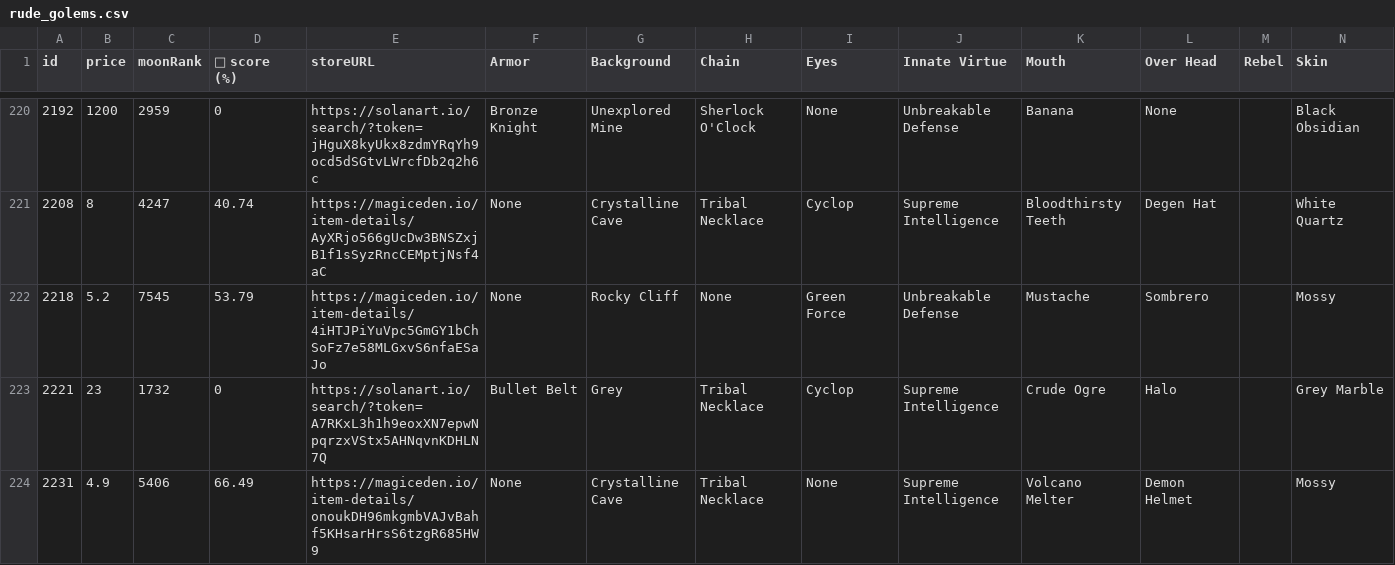
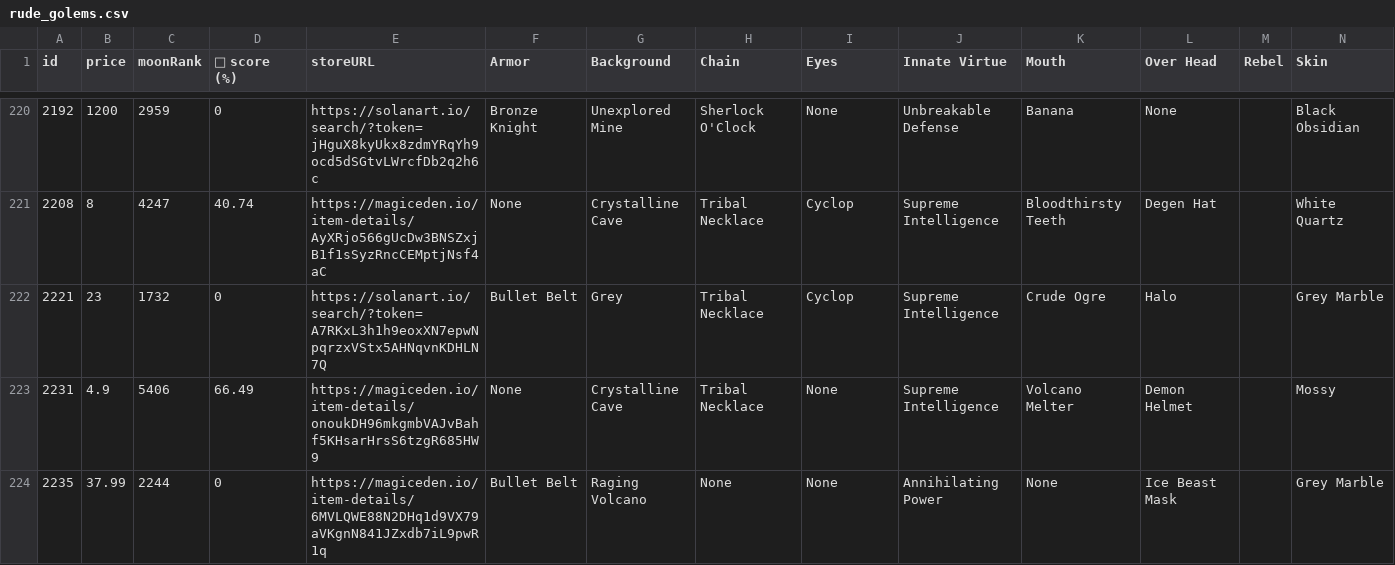
Before and after one commit to lsamoht/sol-nft-monitor, a CSV file: rude_golems.csv, drawn as a sheet; only a part is shown, gaps mark what is left out; the shorter side is filled out with more unchanged rows; rows hold the shown columns only; the diff covers the shown part only; the diff names each change by its address in the sheet, - before the commit and + after, or states it on an @@ line.

Commit message:
Flat: latest data (2022-02-26T21:16:55.714Z) {   "date": "2022-02-26T21:16:55.714Z",   "files": [     {       "name": "rude_golems.csv",       "deltaBytes": 501,       "source": "https://reqbin.com/echo/get/json"     },     {       "name": "sea_shanties.csv",       "deltaBytes": 56,       "source": "https://reqbin.com/echo/get/json"     },     {       "name": "balloonsville.csv",       "deltaBytes": 392,       "source": "https://reqbin.com/echo/get/json"     },     {       "name": "balloonsville.csv",       "deltaBytes": 392,       "source": "https://qzlsklfacc.medianetwork.cloud/get_nft?collection=balloonsville&page=0&limit=100&order=price-ASC&fits=any&trait=&search=&min=0&max=0&listed=true&ownedby=&attrib_count=&bid=all"     },     {       "name": "zilla_vs_kong.csv",       "deltaBytes": 327,       "source": "https://reqbin.com/echo/get/json"     }   ] }

```diff
--- a/rude_golems.csv
+++ b/rude_golems.csv
-row 222: 2218 | 5.2 | 7545 | 53.79 | https://magiceden.io/item-details/4iHTJPiYuVpc5GmGY1bChSoFz7e58MLGxvS6nfaESaJo | None | Rocky Cliff | None | Green Force | Unbreakable Defense | Mustache | Sombrero |  | Mossy
```
Also changed, not shown: 1 removed row and 2 edited cells elsewhere in this file, balloonsville.csv, sea_shanties.csv, 1 other file.
